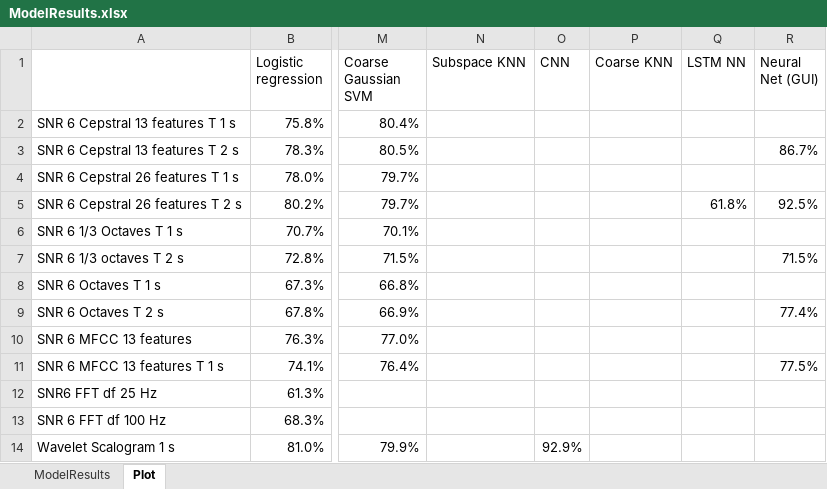
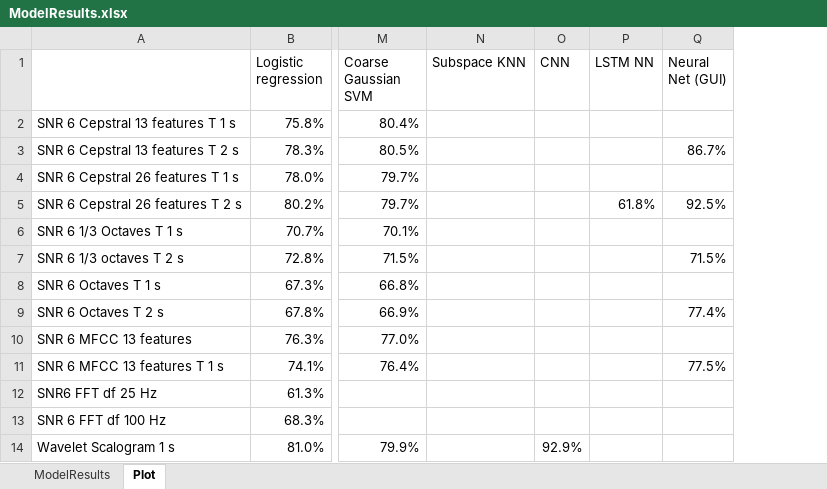
Before and after one commit to toddschultz/EnvNoiseDetector, an Excel workbook: data/Models/ModelResults.xlsx, sheet Plot, drawn as a sheet; only a part is shown, gaps mark what is left out; values as stored, in another font and other column widths than the file's, no borders; conditional formats not drawn; the diff names each change by its address in the sheet, - before the commit and + after, or states it on an @@ line.

Commit message:
Update ModelResults.xlsx

```diff
--- a/data/Models/ModelResults.xlsx (sheet Plot)
+++ b/data/Models/ModelResults.xlsx (sheet Plot)
-column P (Coarse KNN), empty
```
